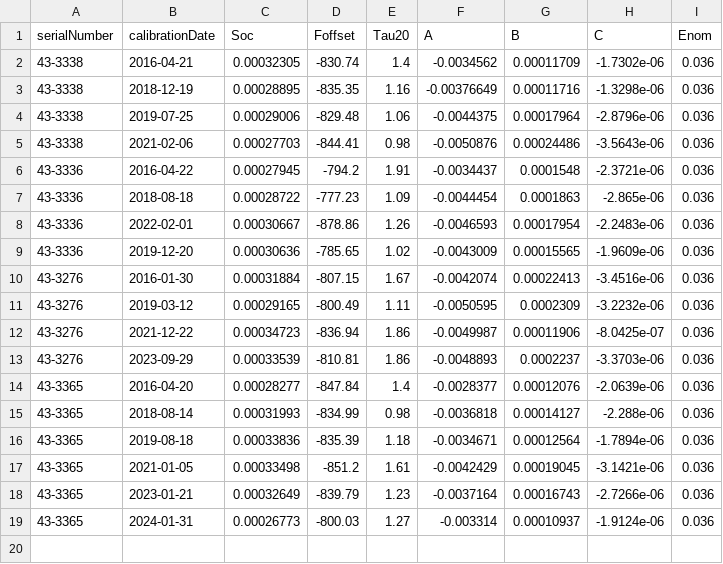
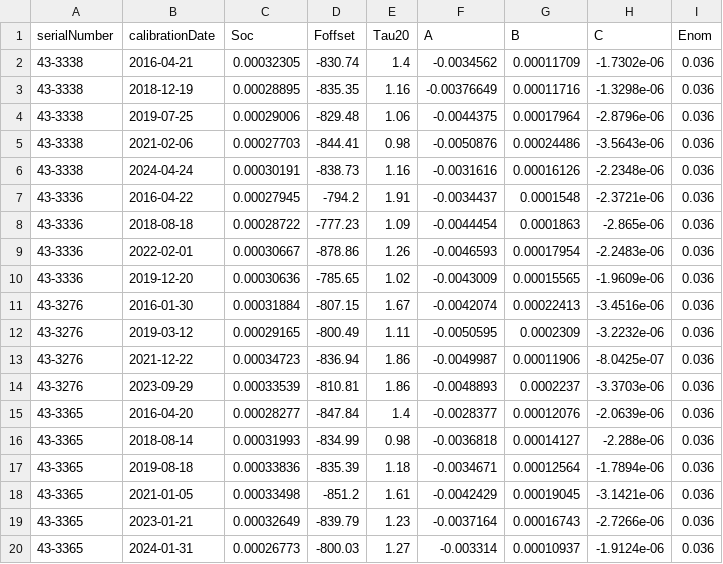
Before and after one commit to clayton33/gliderMetadata, a CSV file: initializationData/instrument/seaExplorerOxygenCalibrationCoefficients.csv, drawn as a sheet.

Commit message:
add 2024 43-3338 calib

```diff
--- a/initializationData/instrument/seaExplorerOxygenCalibrationCoefficients.csv
+++ b/initializationData/instrument/seaExplorerOxygenCalibrationCoefficients.csv
@@ -5,2 +5,3 @@
 "43-3338","2021-02-06",0.00027703,-844.41,0.98,-0.0050876,0.00024486,-3.5643e-06,0.036
+"43-3338","2024-04-24",0.00030191,-838.73,1.16,-0.0031616,0.00016126,-2.2348e-06,0.036
 "43-3336","2016-04-22",0.00027945,-794.2,1.91,-0.0034437,0.0001548,-2.3721e-06,0.036
```
